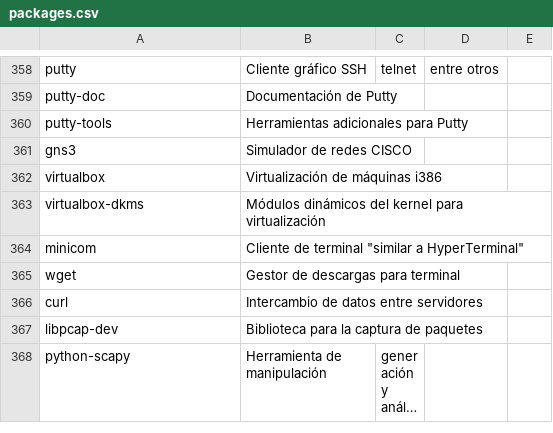
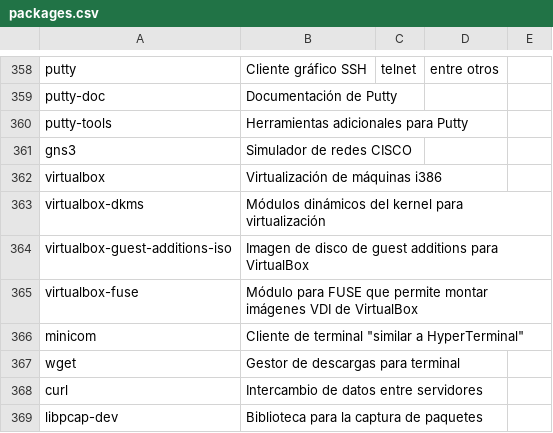
Before and after one commit to ACTLibre/black-sheep-linux, a CSV file: packages.csv, drawn as a sheet; only a part is shown, gaps mark what is left out; the shorter side is filled out with more unchanged rows; long unchanged cells end in ….

Commit message:
Se agrega ISO de VirtualBox y modulos FUSE.

```diff
--- a/packages.csv
+++ b/packages.csv
@@ -363,2 +363,4 @@ virtualbox,                 Virtualización de máquinas i386
 virtualbox-dkms,            Módulos dinámicos del kernel para virtualización
+virtualbox-guest-additions-iso, Imagen de disco de guest additions para VirtualBox
+virtualbox-fuse,            Módulo para FUSE que permite montar imágenes VDI de VirtualBox
 minicom,                    Cliente de terminal "similar a HyperTerminal"
```
